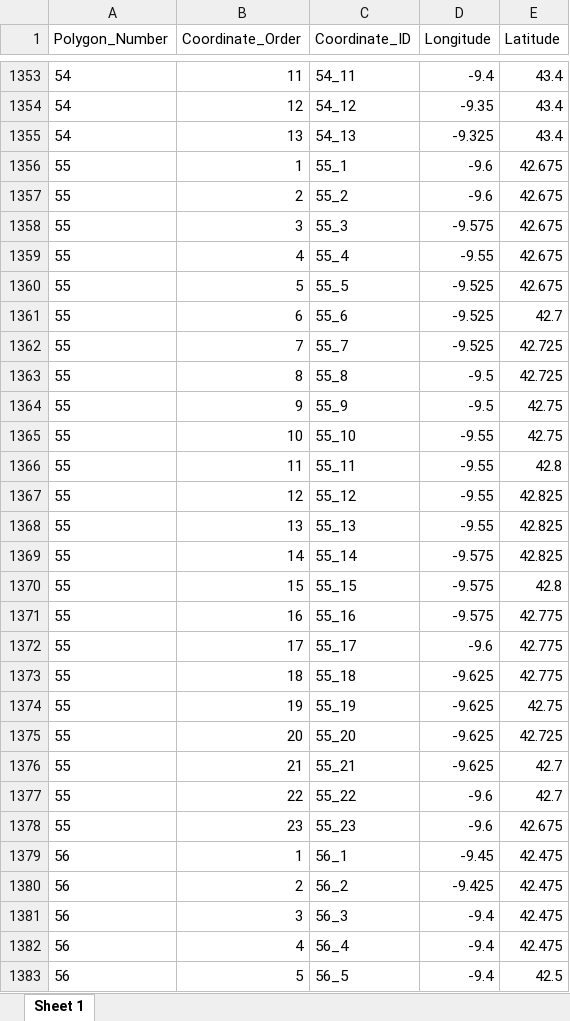
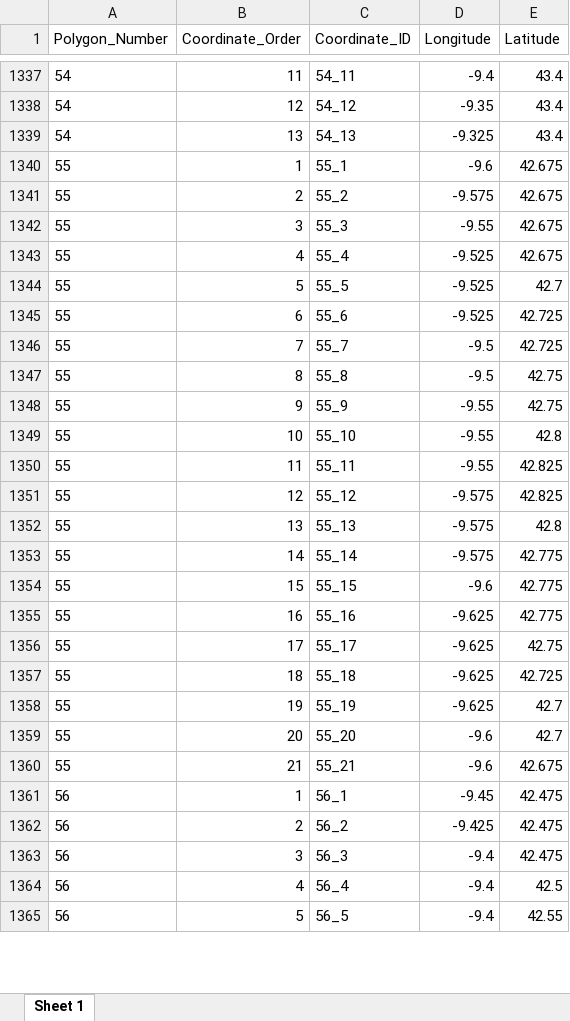
Before and after one commit to ices-taf/2024_VME_Advice, an Excel workbook: data_products/ScenarioA.xlsx, sheet Sheet 1, drawn as a sheet; only a part is shown, gaps mark what is left out; values as stored, in another font and other column widths than the file's, no borders; removed rows and columns are numbered as before the commit, all else as after; the diff covers the shown part only; the diff names each change by its address in the sheet, - before the commit and + after, or states it on an @@ line.

```diff
--- a/data_products/ScenarioA.xlsx (sheet Sheet 1)
+++ b/data_products/ScenarioA.xlsx (sheet Sheet 1)
-D1341 (Longitude): -9.6
+D1341 (Longitude): -9.575
-D1342 (Longitude): -9.575
+D1342 (Longitude): -9.55
-D1343 (Longitude): -9.55
+D1343 (Longitude): -9.525
-E1344 (Latitude): 42.675
+E1344 (Latitude): 42.7
-E1345 (Latitude): 42.7
+E1345 (Latitude): 42.725
-D1346 (Longitude): -9.525
+D1346 (Longitude): -9.5
-E1347 (Latitude): 42.725
+E1347 (Latitude): 42.75
-D1348 (Longitude): -9.5
+D1348 (Longitude): -9.55
-E1349 (Latitude): 42.75
+E1349 (Latitude): 42.8
-E1350 (Latitude): 42.8
+E1350 (Latitude): 42.825
-D1351:D1352 (Longitude): -9.55
+D1351:D1352 (Longitude): -9.575
-E1352 (Latitude): 42.825
+E1352 (Latitude): 42.8
-E1353 (Latitude): 42.825
+E1353 (Latitude): 42.775
-D1354 (Longitude): -9.575
+D1354 (Longitude): -9.6
-E1354 (Latitude): 42.8
+E1354 (Latitude): 42.775
-D1355 (Longitude): -9.575
+D1355 (Longitude): -9.625
-D1356 (Longitude): -9.6
+D1356 (Longitude): -9.625
-E1356 (Latitude): 42.775
+E1356 (Latitude): 42.75
-E1357 (Latitude): 42.775
+E1357 (Latitude): 42.725
-E1358 (Latitude): 42.75
+E1358 (Latitude): 42.7
-D1359:D1360 (Longitude): -9.625
+D1359:D1360 (Longitude): -9.6
-E1359 (Latitude): 42.725
+E1359 (Latitude): 42.7
-E1360 (Latitude): 42.7
+E1360 (Latitude): 42.675
-row 1377: 55 | 22 | 55_22 | -9.6 | 42.7
-row 1378: 55 | 23 | 55_23 | -9.6 | 42.675
-E1364 (Latitude): 42.475
+E1364 (Latitude): 42.5
-E1365 (Latitude): 42.5
+E1365 (Latitude): 42.55
```
Also changed, not shown: 41 removed rows and 404 edited cells elsewhere in this sheet, data_products/ScenarioB.xlsx, data_products/ScenarioC.xlsx, 30 other files.
